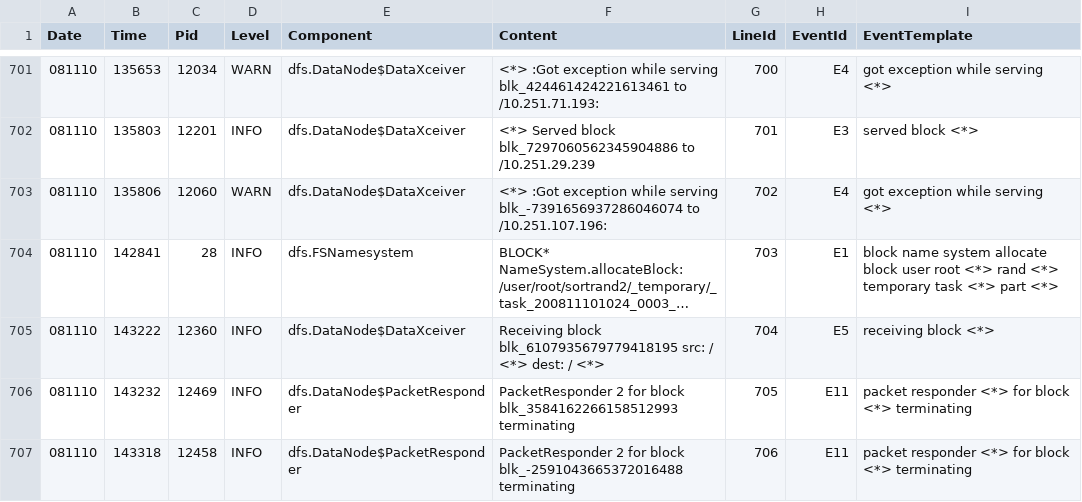
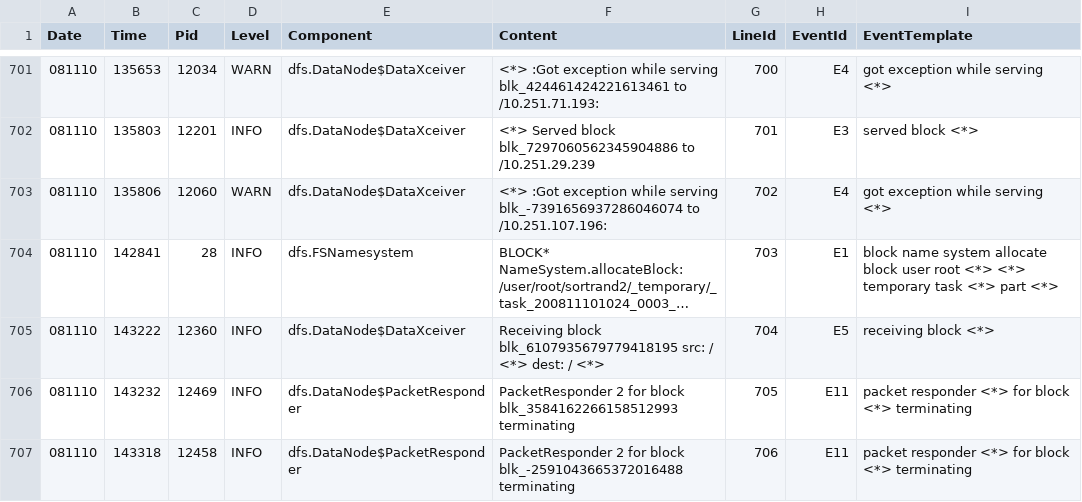
Before and after one commit to claudiacrespoj/Log-Analyis, a CSV file: results/HDFS_structured.csv, drawn as a sheet; only a part is shown, gaps mark what is left out; long unchanged cells end in …; the diff covers the shown part only; the diff names each change by its address in the sheet, - before the commit and + after, or states it on an @@ line.

```diff
--- a/results/HDFS_structured.csv
+++ b/results/HDFS_structured.csv
-I704 (EventTemplate): …root <*> rand <*> temporary…
+I704 (EventTemplate): …root <*> <*> temporary…
```
Also changed, not shown: 10 edited cells elsewhere in this file, results/HDFS.csv, 6 other files.
